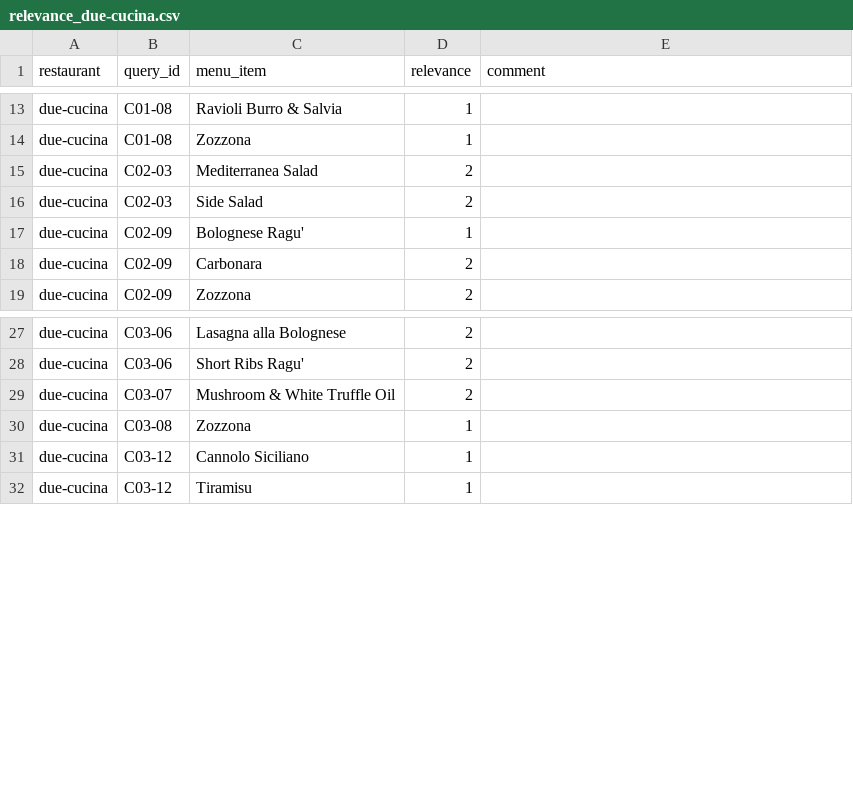
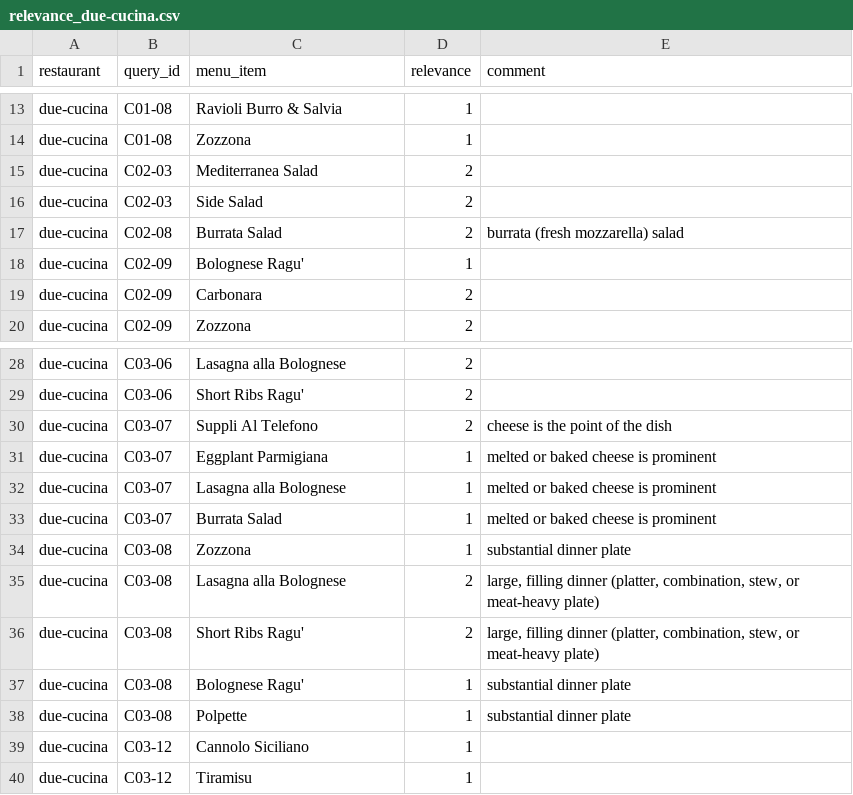
Before and after one commit to ahsank/restaurant-search, a CSV file: data/queries/relevance_due-cucina.csv, drawn as a sheet; only a part is shown, gaps mark what is left out.

```diff
--- a/data/queries/relevance_due-cucina.csv
+++ b/data/queries/relevance_due-cucina.csv
@@ -16,2 +16,3 @@ due-cucina,C02-03,Mediterranea Salad,2,
 due-cucina,C02-03,Side Salad,2,
+due-cucina,C02-08,Burrata Salad,2,burrata (fresh mozzarella) salad
 due-cucina,C02-09,Bolognese Ragu',1,
@@ -28,4 +29,11 @@ due-cucina,C03-06,Lasagna alla Bolognese,2,
 due-cucina,C03-06,Short Ribs Ragu',2,
-due-cucina,C03-07,Mushroom & White Truffle Oil,2,
-due-cucina,C03-08,Zozzona,1,
+due-cucina,C03-07,Suppli Al Telefono,2,cheese is the point of the dish
+due-cucina,C03-07,Eggplant Parmigiana,1,melted or baked cheese is prominent
+due-cucina,C03-07,Lasagna alla Bolognese,1,melted or baked cheese is prominent
+due-cucina,C03-07,Burrata Salad,1,melted or baked cheese is prominent
+due-cucina,C03-08,Zozzona,1,substantial dinner plate
+due-cucina,C03-08,Lasagna alla Bolognese,2,"large, filling dinner (platter, combination, stew, or meat-heavy plate)"
+due-cucina,C03-08,Short Ribs Ragu',2,"large, filling dinner (platter, combination, stew, or meat-heavy plate)"
+due-cucina,C03-08,Bolognese Ragu',1,substantial dinner plate
+due-cucina,C03-08,Polpette,1,substantial dinner plate
 due-cucina,C03-12,Cannolo Siciliano,1,
```
Also changed, not shown: data/queries/relevance_anthonys-homeport.csv, data/queries/relevance_great-china-restaurant.csv, 9 other files.
